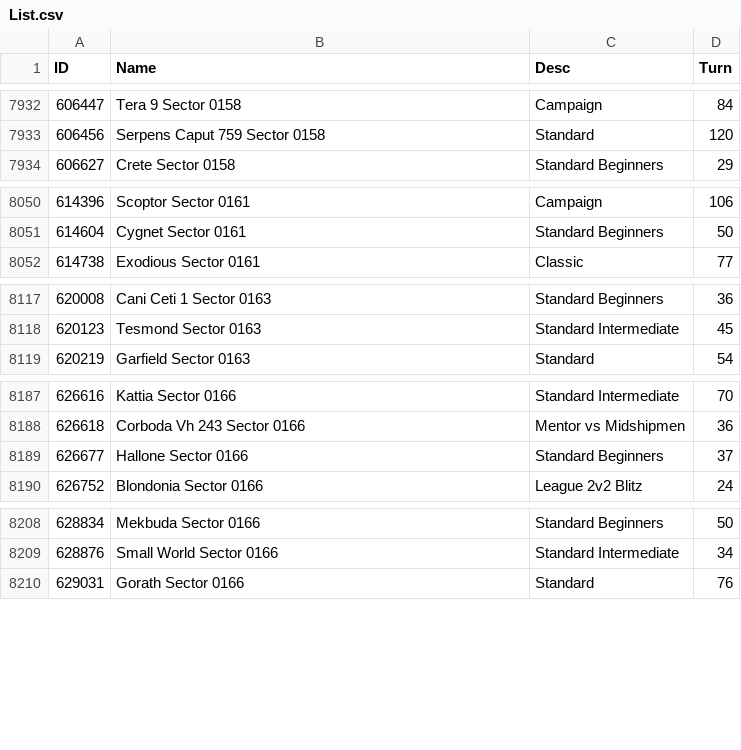
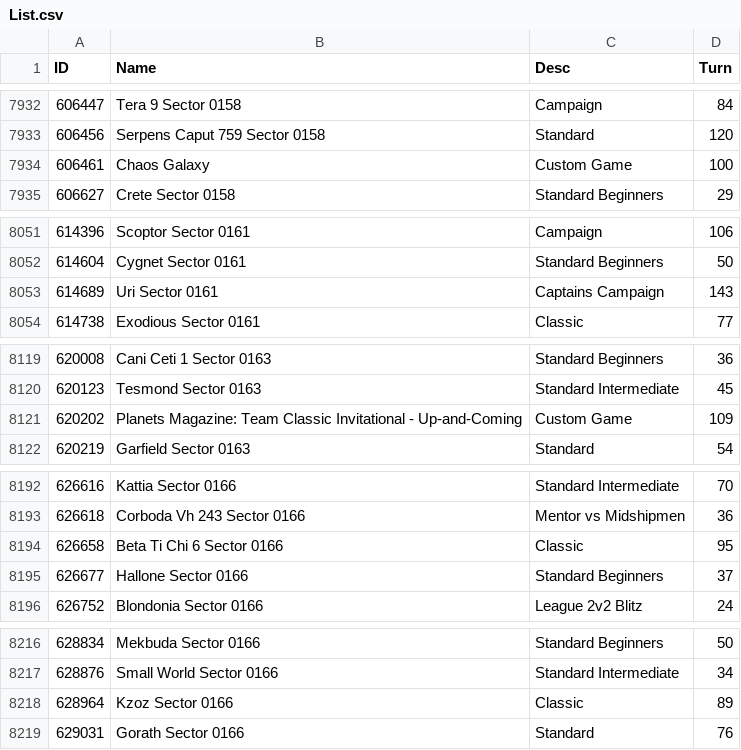
Before and after one commit to ChallengeSY/nu-replayer, a CSV file: games/List.csv, drawn as a sheet; only a part is shown, gaps mark what is left out; the diff covers the shown part only.

Commit message:
Update List.csv
One last game list sync before 1.02...

```diff
--- a/games/List.csv
+++ b/games/List.csv
@@ -7933,2 +7933,3 @@
 606456,"Serpens Caput 759 Sector 0158","Standard",120
+606461,"Chaos Galaxy","Custom Game",100
 606627,"Crete Sector 0158","Standard Beginners",29
@@ -8051,2 +8052,3 @@
 614604,"Cygnet Sector 0161","Standard Beginners",50
+614689,"Uri Sector 0161","Captains Campaign",143
 614738,"Exodious Sector 0161","Classic",77
@@ -8118,2 +8120,3 @@
 620123,"Tesmond Sector 0163","Standard Intermediate",45
+620202,"Planets Magazine: Team Classic Invitational - Up-and-Coming","Custom Game",109
 620219,"Garfield Sector 0163","Standard",54
@@ -8188,2 +8193,3 @@
 626618,"Corboda Vh 243 Sector 0166","Mentor vs Midshipmen",36
+626658,"Beta Ti Chi 6 Sector 0166","Classic",95
 626677,"Hallone Sector 0166","Standard Beginners",37
@@ -8209,2 +8217,3 @@
 628876,"Small World Sector 0166","Standard Intermediate",34
+628964,"Kzoz Sector 0166","Classic",89
 629031,"Gorath Sector 0166","Standard",76
```
Also changed, not shown: 12 added rows elsewhere in this file.
